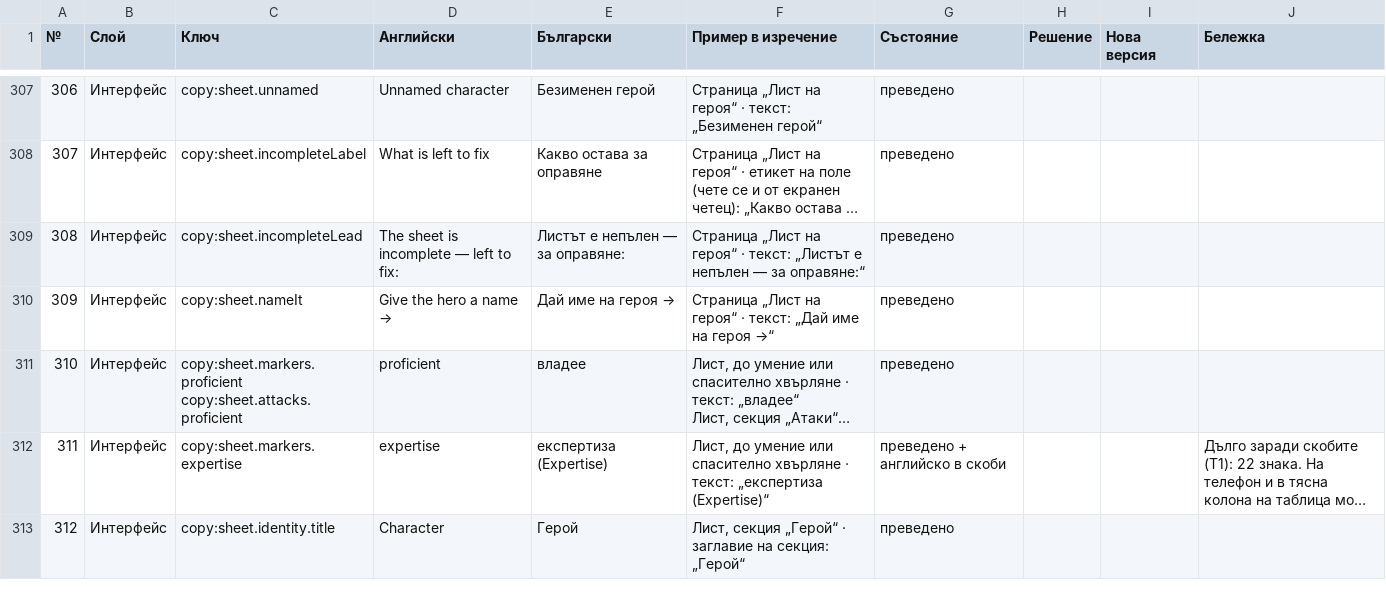
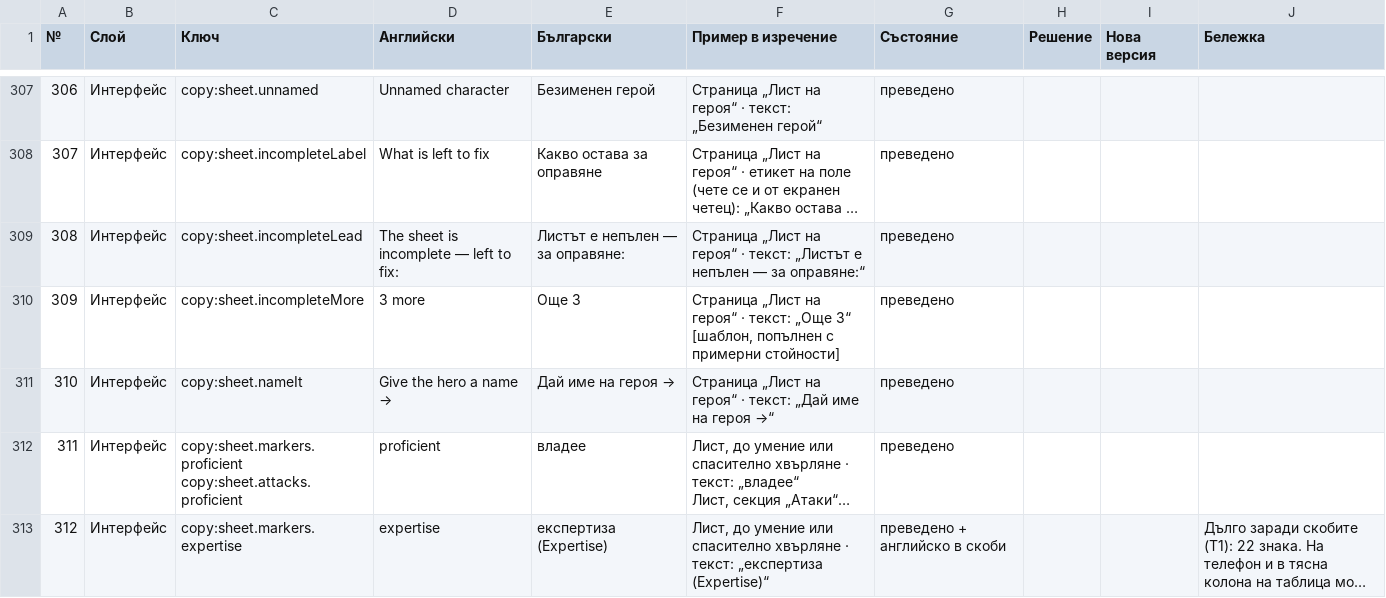
Before and after one commit to YoanPetroshan/dnd-character-creator, a CSV file: docs/I18N-SHEET.csv, drawn as a sheet; only a part is shown, gaps mark what is left out; the shorter side is filled out with more unchanged rows; long unchanged cells end in …; addresses are those after the commit; the diff covers the shown part only; the diff names each change by its address in the sheet, - before the commit and + after, or states it on an @@ line.

```diff
--- a/docs/I18N-SHEET.csv
+++ b/docs/I18N-SHEET.csv
+row 310: 309 | Интерфейс | copy:sheet.incompleteMore | 3 more | Още 3 | Страница „Лист на героя“ · текст: „Още 3“ [шаблон, попълнен с примерни стойности] | преведено
@@ column A (№) renumbered from row 311 down @@
```
Also changed, not shown: 1 added row and 4 edited cells elsewhere in this file, 7 other files.
